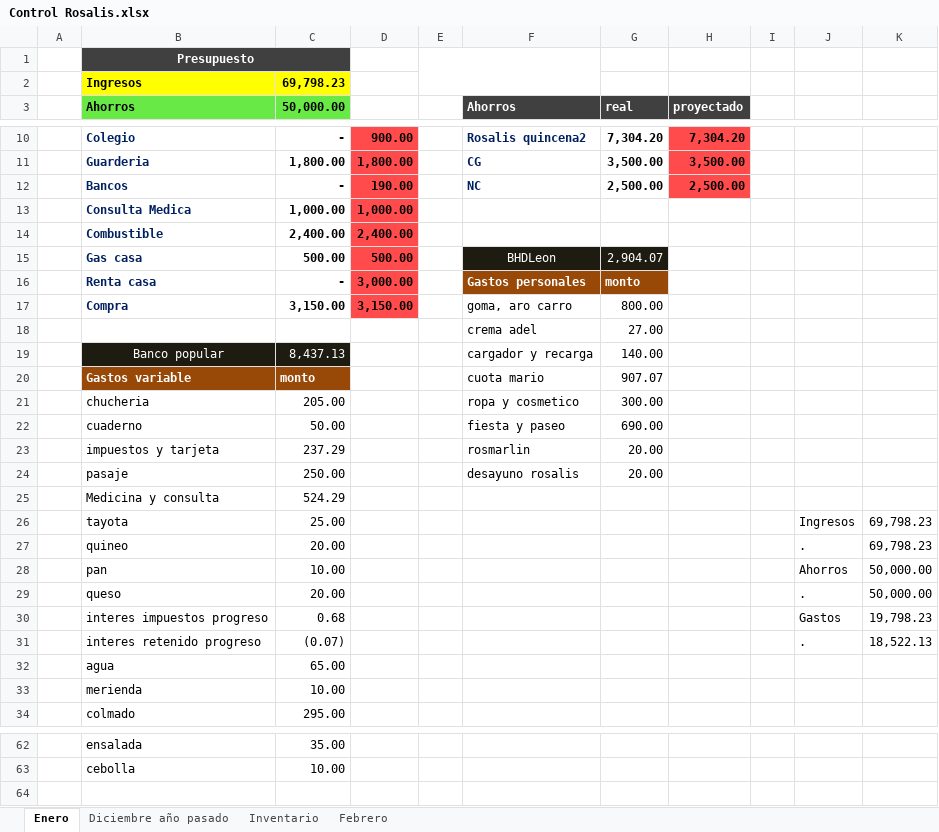
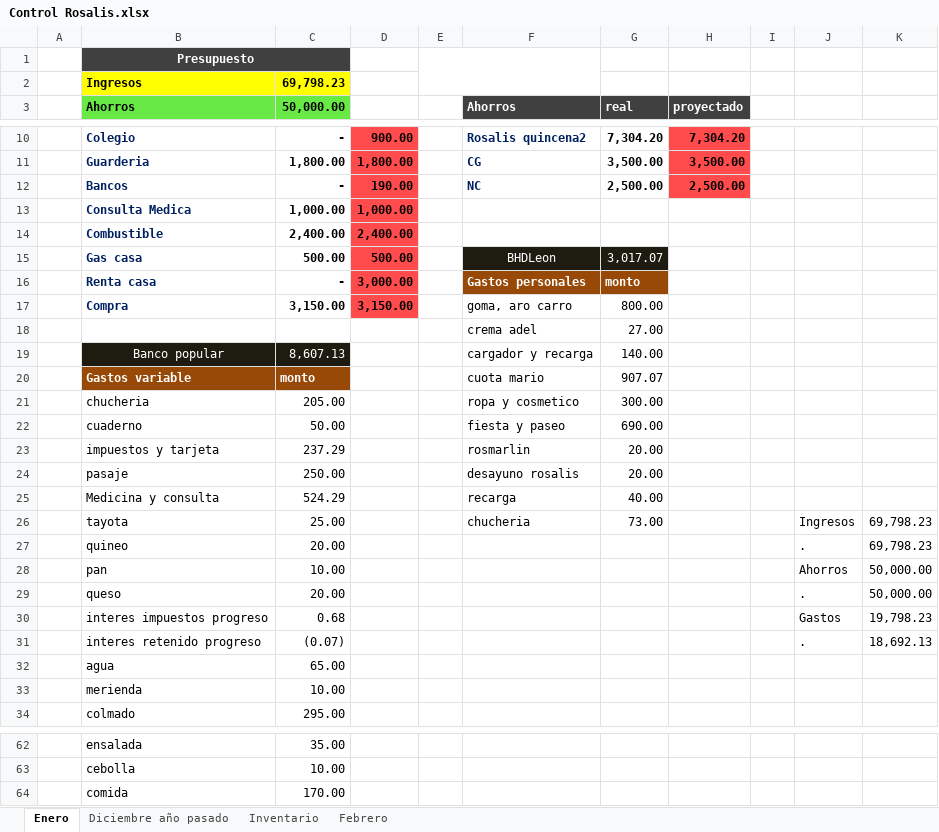
Before and after one commit to Adelson-org/utilitario, an Excel workbook: Control Rosalis.xlsx, sheet Enero, drawn as a sheet; only a part is shown, gaps mark what is left out; values as stored, in another font and other column widths than the file's, no borders; charts and pictures not drawn; the diff names each change by its address in the sheet, - before the commit and + after, or states it on an @@ line.

```diff
--- a/Control Rosalis.xlsx (sheet Enero)
+++ b/Control Rosalis.xlsx (sheet Enero)
-G15 (real): 2,904.07
+G15 (real): 3,017.07
-C19 (50,000.00): 8,437.13
+C19 (50,000.00): 8,607.13
-F25 (Ahorros): (empty)
+F25 (Ahorros): recarga
-G25 (real): (empty)
+G25 (real): 40.00
-F26 (Ahorros): (empty)
+F26 (Ahorros): chucheria
-G26 (real): (empty)
+G26 (real): 73.00
-K31: 18,522.13
+K31: 18,692.13
+row 64:  | comida | 170.00
```
Also changed, not shown: sheet Febrero, sheet Inventario, charts or pictures, 1 other file.
